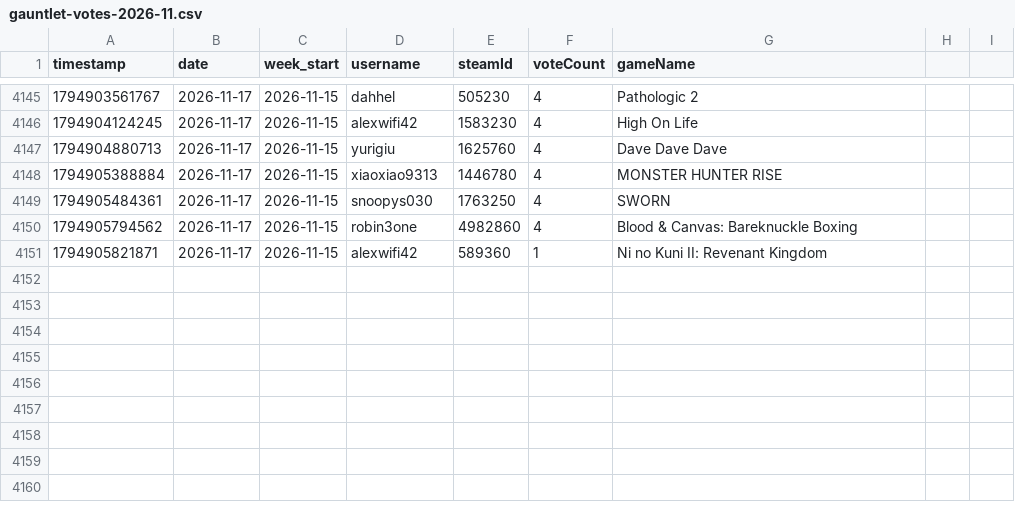
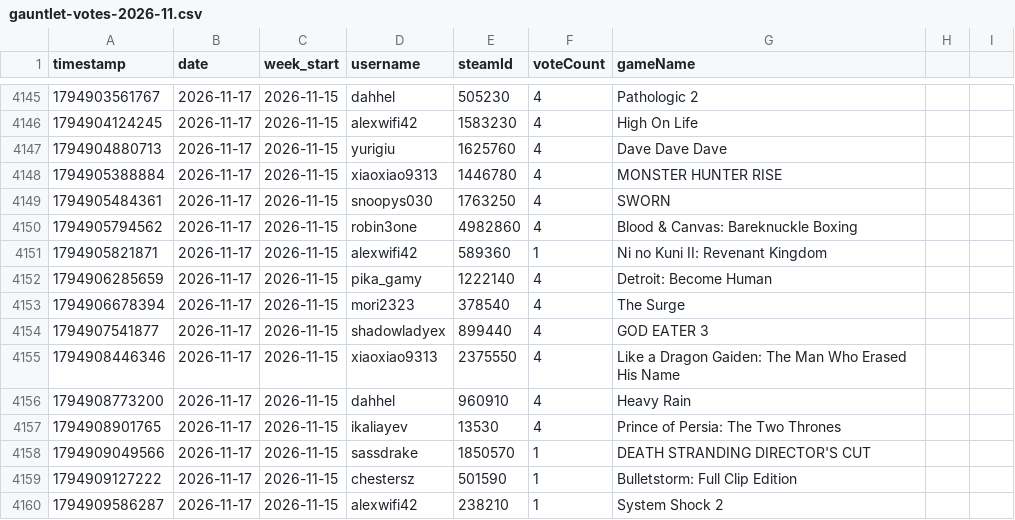
Before and after one commit to zosky/zoskyCube-archive, a CSV file: data/gauntlet-votes-2026-11.csv, drawn as a sheet; only a part is shown, gaps mark what is left out.

```diff
--- a/data/gauntlet-votes-2026-11.csv
+++ b/data/gauntlet-votes-2026-11.csv
@@ -4151 +4151,10 @@ timestamp,date,week_start,username,steamId,voteCount,gameName
 1794905821871,2026-11-17,2026-11-15,alexwifi42,589360,1,Ni no Kuni II: Revenant Kingdom
+1794906285659,2026-11-17,2026-11-15,pika_gamy,1222140,4,Detroit: Become Human
+1794906678394,2026-11-17,2026-11-15,mori2323,378540,4,The Surge
+1794907541877,2026-11-17,2026-11-15,shadowladyex,899440,4,GOD EATER 3
+1794908446346,2026-11-17,2026-11-15,xiaoxiao9313,2375550,4,Like a Dragon Gaiden: The Man Who Erased His Name
+1794908773200,2026-11-17,2026-11-15,dahhel,960910,4,Heavy Rain
+1794908901765,2026-11-17,2026-11-15,ikaliayev,13530,4,Prince of Persia: The Two Thrones
+1794909049566,2026-11-17,2026-11-15,sassdrake,1850570,1,DEATH STRANDING DIRECTOR'S CUT
+1794909127222,2026-11-17,2026-11-15,chestersz,501590,1,Bulletstorm: Full Clip Edition
+1794909586287,2026-11-17,2026-11-15,alexwifi42,238210,1,System Shock 2
```
Also changed, not shown: data/bootloop-handouts-2026-11.csv, data/bootloop-sessions-2026-11.csv, 2 other files.
